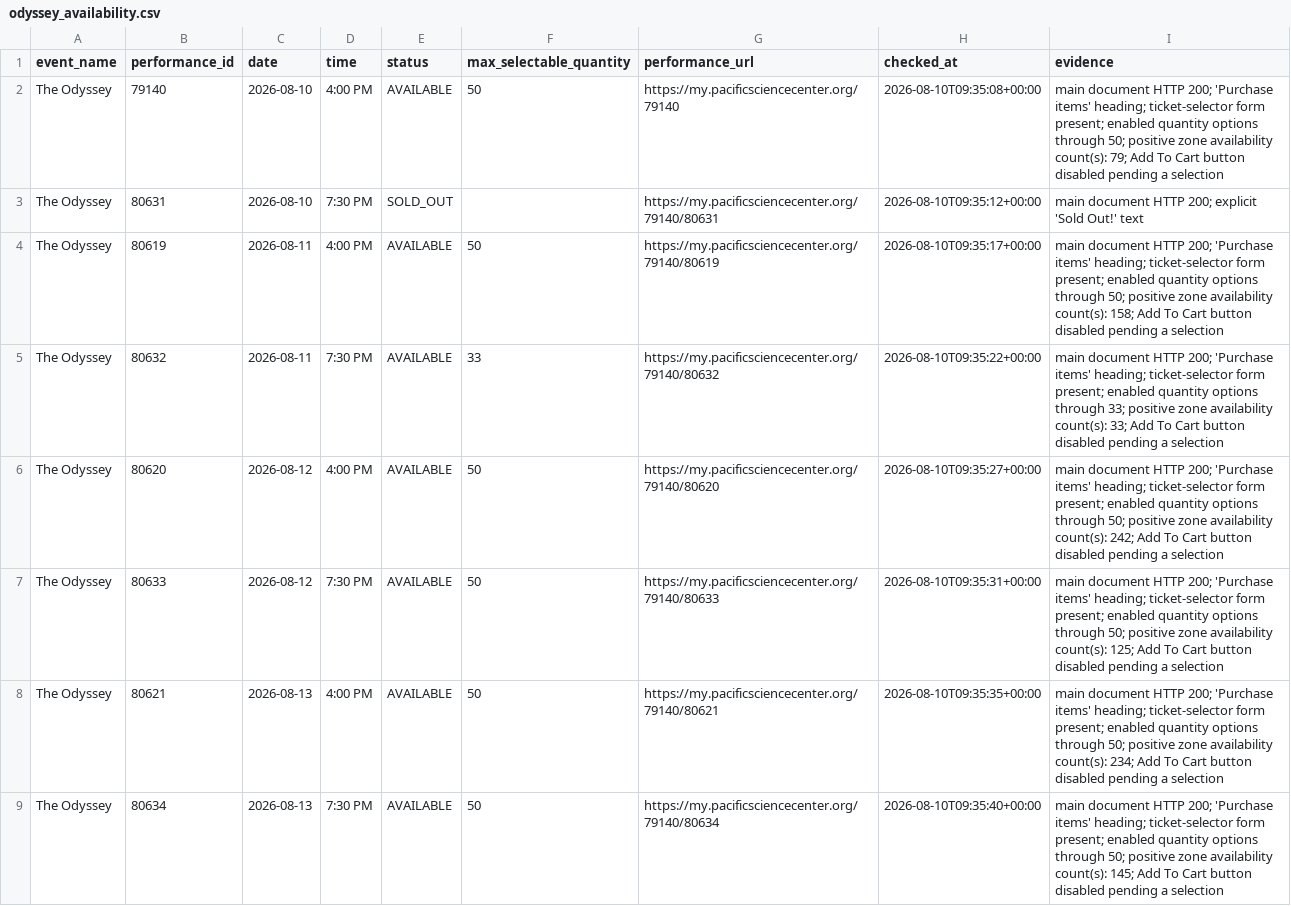
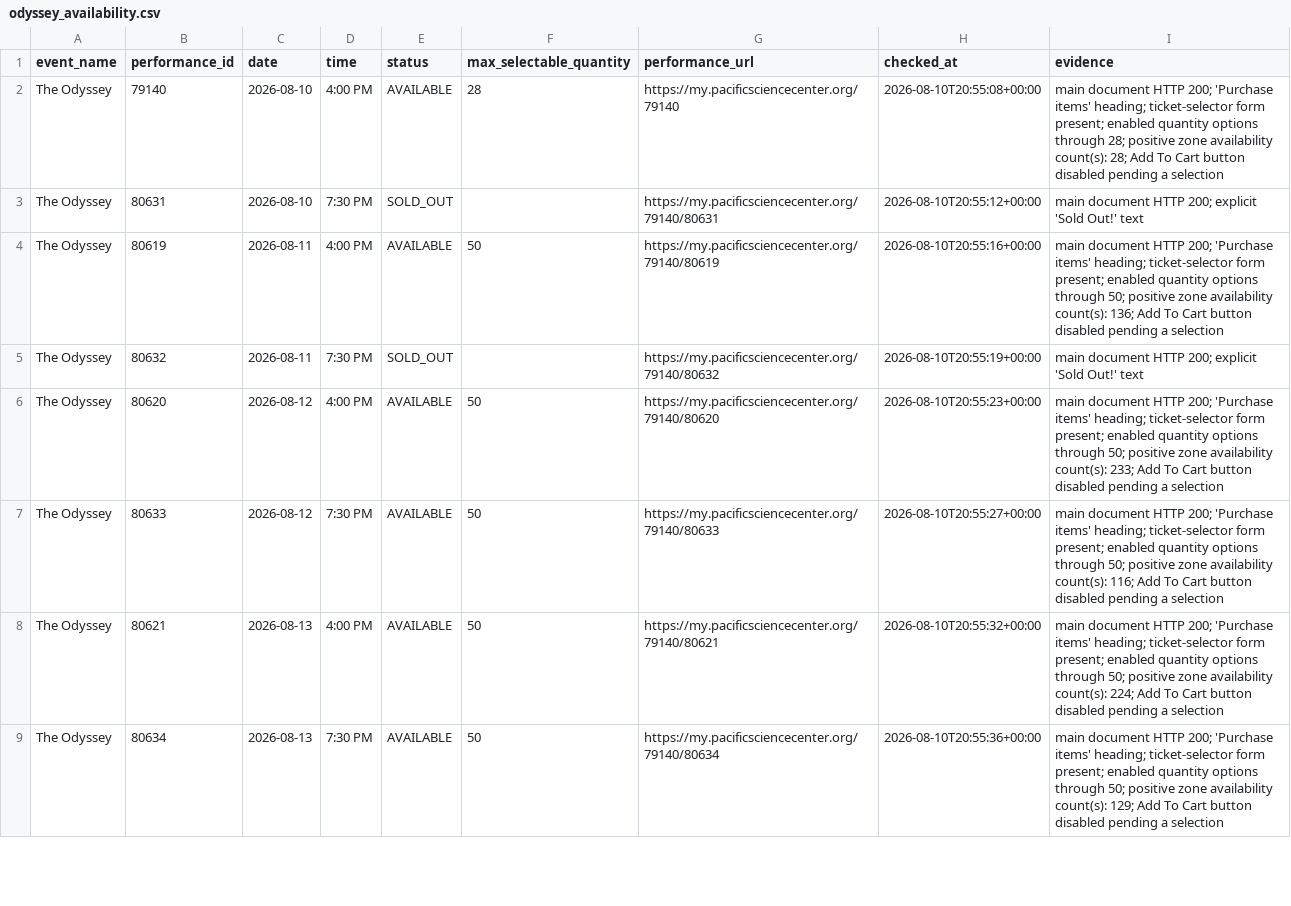
Before and after one commit to cheetahmonkey/IMAX, a CSV file: output/odyssey_availability.csv, drawn as a sheet; only a part is shown; the diff covers the shown part only.

Commit message:
Refresh Odyssey availability 2026-08-10 13:56 PDT

```diff
--- a/output/odyssey_availability.csv
+++ b/output/odyssey_availability.csv
@@ -1,9 +1,9 @@
 event_name,performance_id,date,time,status,max_selectable_quantity,performance_url,checked_at,evidence
-The Odyssey,79140,2026-08-10,4:00 PM,AVAILABLE,50,https://my.pacificsciencecenter.org/79140,2026-08-10T09:35:08+00:00,main document HTTP 200; 'Purchase items' heading; ticket-selector form present; enabled quantity options through 50; positive zone availability count(s): 79; Add To Cart button disabled pending a selection
-The Odyssey,80631,2026-08-10,7:30 PM,SOLD_OUT,,https://my.pacificsciencecenter.org/79140/80631,2026-08-10T09:35:12+00:00,main document HTTP 200; explicit 'Sold Out!' text
-The Odyssey,80619,2026-08-11,4:00 PM,AVAILABLE,50,https://my.pacificsciencecenter.org/79140/80619,2026-08-10T09:35:17+00:00,main document HTTP 200; 'Purchase items' heading; ticket-selector form present; enabled quantity options through 50; positive zone availability count(s): 158; Add To Cart button disabled pending a selection
-The Odyssey,80632,2026-08-11,7:30 PM,AVAILABLE,33,https://my.pacificsciencecenter.org/79140/80632,2026-08-10T09:35:22+00:00,main document HTTP 200; 'Purchase items' heading; ticket-selector form present; enabled quantity options through 33; positive zone availability count(s): 33; Add To Cart button disabled pending a selection
-The Odyssey,80620,2026-08-12,4:00 PM,AVAILABLE,50,https://my.pacificsciencecenter.org/79140/80620,2026-08-10T09:35:27+00:00,main document HTTP 200; 'Purchase items' heading; ticket-selector form present; enabled quantity options through 50; positive zone availability count(s): 242; Add To Cart button disabled pending a selection
-The Odyssey,80633,2026-08-12,7:30 PM,AVAILABLE,50,https://my.pacificsciencecenter.org/79140/80633,2026-08-10T09:35:31+00:00,main document HTTP 200; 'Purchase items' heading; ticket-selector form present; enabled quantity options through 50; positive zone availability count(s): 125; Add To Cart button disabled pending a selection
-The Odyssey,80621,2026-08-13,4:00 PM,AVAILABLE,50,https://my.pacificsciencecenter.org/79140/80621,2026-08-10T09:35:35+00:00,main document HTTP 200; 'Purchase items' heading; ticket-selector form present; enabled quantity options through 50; positive zone availability count(s): 234; Add To Cart button disabled pending a selection
-The Odyssey,80634,2026-08-13,7:30 PM,AVAILABLE,50,https://my.pacificsciencecenter.org/79140/80634,2026-08-10T09:35:40+00:00,main document HTTP 200; 'Purchase items' heading; ticket-selector form present; enabled quantity options through 50; positive zone availability count(s): 145; Add To Cart button disabled pending a selection
+The Odyssey,79140,2026-08-10,4:00 PM,AVAILABLE,28,https://my.pacificsciencecenter.org/79140,2026-08-10T20:55:08+00:00,main document HTTP 200; 'Purchase items' heading; ticket-selector form present; enabled quantity options through 28; positive zone availability count(s): 28; Add To Cart button disabled pending a selection
+The Odyssey,80631,2026-08-10,7:30 PM,SOLD_OUT,,https://my.pacificsciencecenter.org/79140/80631,2026-08-10T20:55:12+00:00,main document HTTP 200; explicit 'Sold Out!' text
+The Odyssey,80619,2026-08-11,4:00 PM,AVAILABLE,50,https://my.pacificsciencecenter.org/79140/80619,2026-08-10T20:55:16+00:00,main document HTTP 200; 'Purchase items' heading; ticket-selector form present; enabled quantity options through 50; positive zone availability count(s): 136; Add To Cart button disabled pending a selection
+The Odyssey,80632,2026-08-11,7:30 PM,SOLD_OUT,,https://my.pacificsciencecenter.org/79140/80632,2026-08-10T20:55:19+00:00,main document HTTP 200; explicit 'Sold Out!' text
+The Odyssey,80620,2026-08-12,4:00 PM,AVAILABLE,50,https://my.pacificsciencecenter.org/79140/80620,2026-08-10T20:55:23+00:00,main document HTTP 200; 'Purchase items' heading; ticket-selector form present; enabled quantity options through 50; positive zone availability count(s): 233; Add To Cart button disabled pending a selection
+The Odyssey,80633,2026-08-12,7:30 PM,AVAILABLE,50,https://my.pacificsciencecenter.org/79140/80633,2026-08-10T20:55:27+00:00,main document HTTP 200; 'Purchase items' heading; ticket-selector form present; enabled quantity options through 50; positive zone availability count(s): 116; Add To Cart button disabled pending a selection
+The Odyssey,80621,2026-08-13,4:00 PM,AVAILABLE,50,https://my.pacificsciencecenter.org/79140/80621,2026-08-10T20:55:32+00:00,main document HTTP 200; 'Purchase items' heading; ticket-selector form present; enabled quantity options through 50; positive zone availability count(s): 224; Add To Cart button disabled pending a selection
+The Odyssey,80634,2026-08-13,7:30 PM,AVAILABLE,50,https://my.pacificsciencecenter.org/79140/80634,2026-08-10T20:55:36+00:00,main document HTTP 200; 'Purchase items' heading; ticket-selector form present; enabled quantity options through 50; positive zone availability count(s): 129; Add To Cart button disabled pending a selection
```
Also changed, not shown: 26 edited cells elsewhere in this file, 3 other files.
